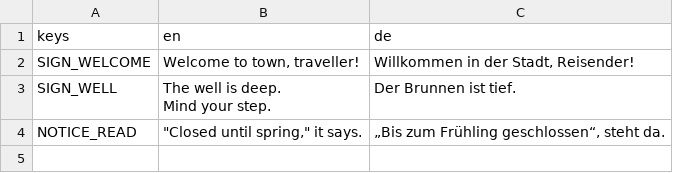
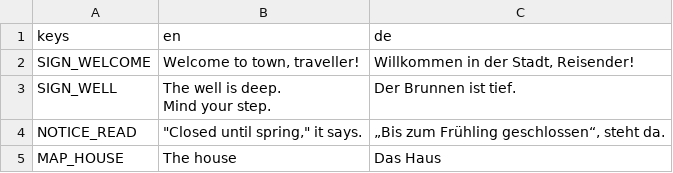
Before and after one commit to Shadoku/YATI_tweaks, a CSV file: tiled-extension/sample/rules/text/strings.csv, drawn as a sheet.

```diff
--- a/tiled-extension/sample/rules/text/strings.csv
+++ b/tiled-extension/sample/rules/text/strings.csv
@@ -5 +5,2 @@ Mind your step.",Der Brunnen ist tief.
 NOTICE_READ,"""Closed until spring,"" it says.","„Bis zum Frühling geschlossen“, steht da."
+MAP_HOUSE,The house,Das Haus
```
Also changed, not shown: 28 other files.
